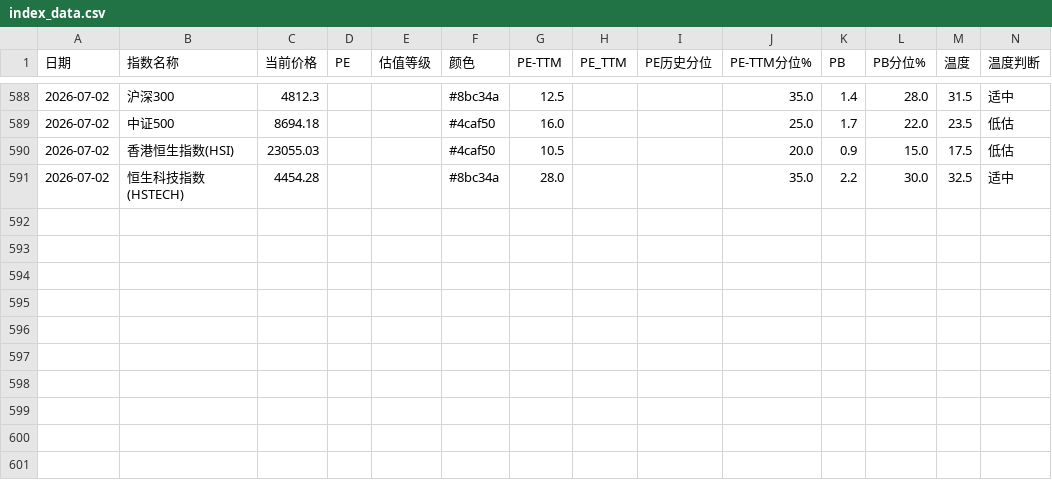
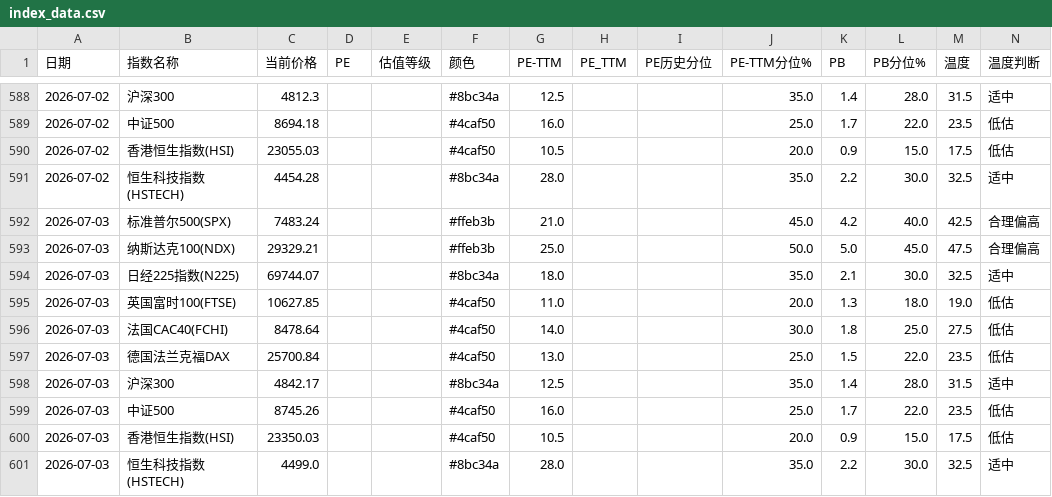
Before and after one commit to zysj8/global-index-crawler, a CSV file: index_data.csv, drawn as a sheet; only a part is shown, gaps mark what is left out; the diff names each change by its address in the sheet, - before the commit and + after, or states it on an @@ line.

```diff
--- a/index_data.csv
+++ b/index_data.csv
+row 592: 2026-07-03 | 标准普尔500(SPX) | 7483.24 |  |  | #ffeb3b | 21.0 |  |  | 45.0 | 4.2 | 40.0 | 42.5 | 合理偏高
+row 593: 2026-07-03 | 纳斯达克100(NDX) | 29329.21 |  |  | #ffeb3b | 25.0 |  |  | 50.0 | 5.0 | 45.0 | 47.5 | 合理偏高
+row 594: 2026-07-03 | 日经225指数(N225) | 69744.07 |  |  | #8bc34a | 18.0 |  |  | 35.0 | 2.1 | 30.0 | 32.5 | 适中
+row 595: 2026-07-03 | 英国富时100(FTSE) | 10627.85 |  |  | #4caf50 | 11.0 |  |  | 20.0 | 1.3 | 18.0 | 19.0 | 低估
+row 596: 2026-07-03 | 法国CAC40(FCHI) | 8478.64 |  |  | #4caf50 | 14.0 |  |  | 30.0 | 1.8 | 25.0 | 27.5 | 低估
+row 597: 2026-07-03 | 德国法兰克福DAX | 25700.84 |  |  | #4caf50 | 13.0 |  |  | 25.0 | 1.5 | 22.0 | 23.5 | 低估
+row 598: 2026-07-03 | 沪深300 | 4842.17 |  |  | #8bc34a | 12.5 |  |  | 35.0 | 1.4 | 28.0 | 31.5 | 适中
+row 599: 2026-07-03 | 中证500 | 8745.26 |  |  | #4caf50 | 16.0 |  |  | 25.0 | 1.7 | 22.0 | 23.5 | 低估
+row 600: 2026-07-03 | 香港恒生指数(HSI) | 23350.03 |  |  | #4caf50 | 10.5 |  |  | 20.0 | 0.9 | 15.0 | 17.5 | 低估
+row 601: 2026-07-03 | 恒生科技指数(HSTECH) | 4499.0 |  |  | #8bc34a | 28.0 |  |  | 35.0 | 2.2 | 30.0 | 32.5 | 适中
```
Also changed, not shown: 1 other file.
